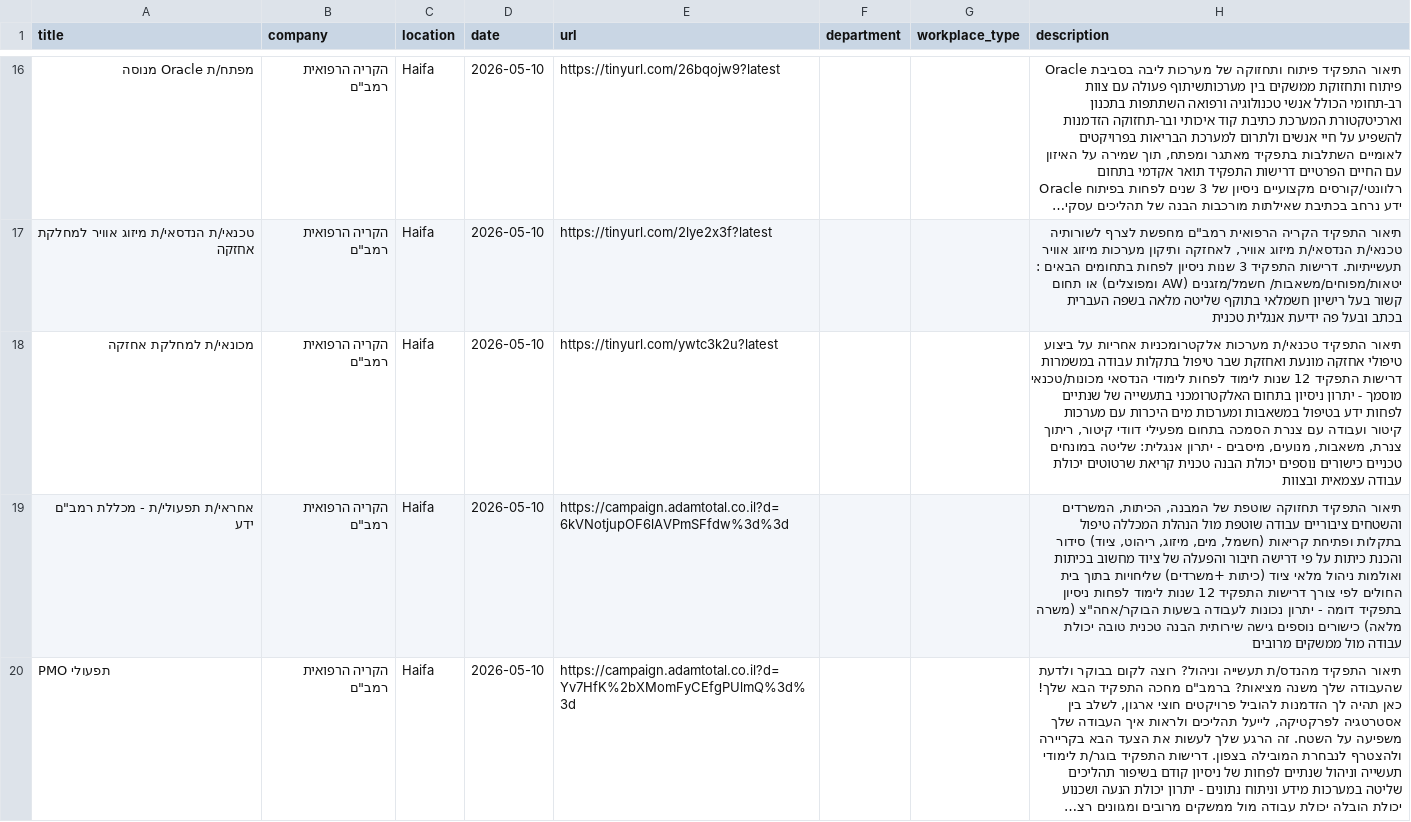
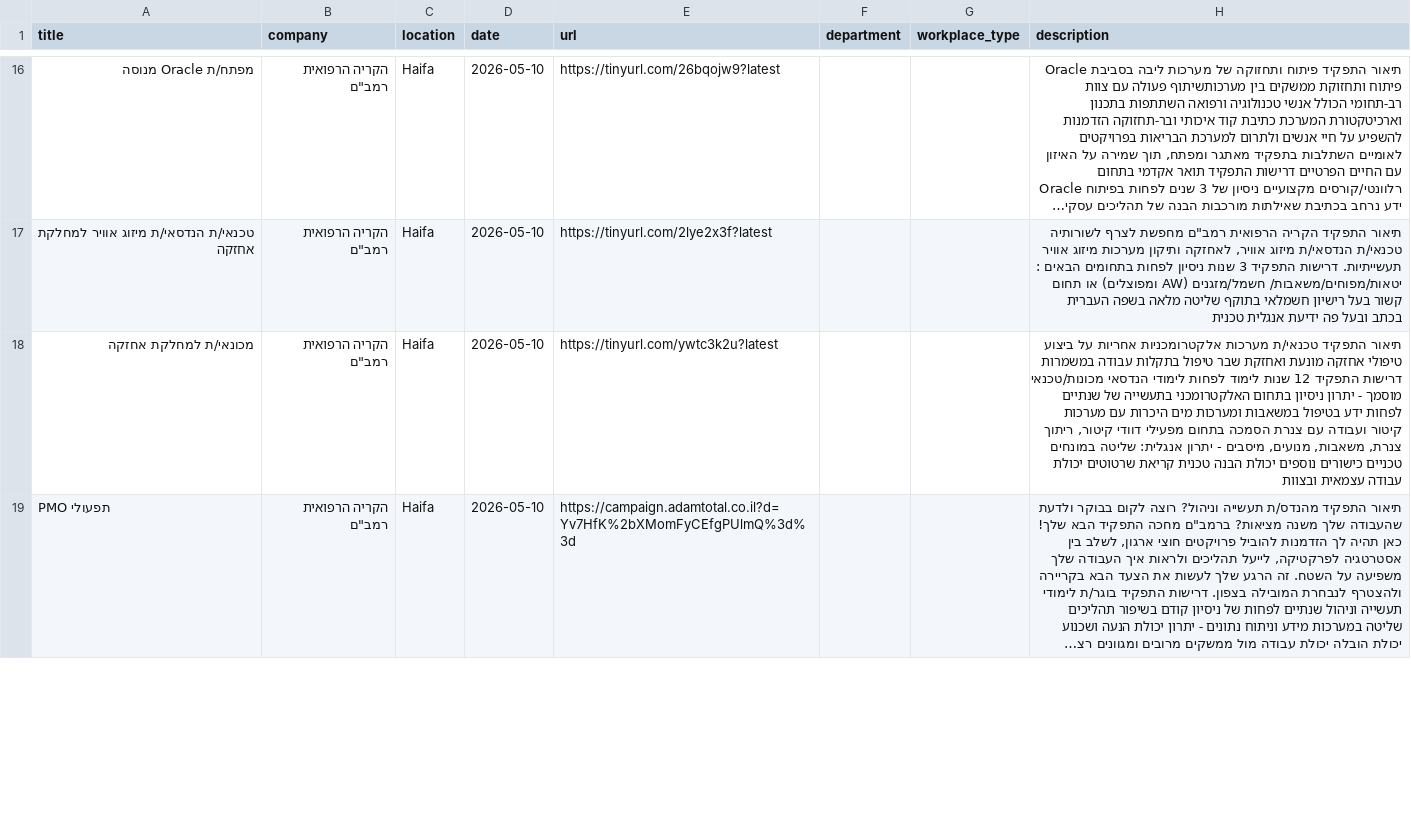
Before and after one commit to Genys30/jobfinder1, a CSV file: rambam_jobs_2026-05-10.csv, drawn as a sheet; only a part is shown, gaps mark what is left out; long unchanged cells end in …; the diff covers the shown part only; the diff names each change by its address in the sheet, - before the commit and + after, or states it on an @@ line.

```diff
--- a/rambam_jobs_2026-05-10.csv
+++ b/rambam_jobs_2026-05-10.csv
-row 19: אחראי/ת תפעולי/ת - מכללת רמב"ם ידע | הקריה הרפואית רמב"ם | Haifa | 2026-05-10 | https://campaign.adamtotal.co.il?d=6kVNotjupOF6lAVPmSFfdw%3d%3d |  |  | תיאור התפקיד תחזוקה שוטפת של המבנה, הכיתות, המשרדים והשטחים ציבוריים עבודה שוטפת מול הנהלת המכללה טיפול בתקלות ופתיחת קריאות (חשמל, מים, מיזוג, ריהוט, ציוד) סידור והכנת כיתות על פי דרישה חיבור והפעלה של ציוד מחשוב בכיתות ואולמות ניהול מלאי ציוד (כיתות +משרדים) שליחויות בתוך בית החולים לפי צורך דרישות התפקיד 12 שנות לימוד לפחות ניסיון בתפקיד דומה - יתרון נכונות לעבודה בשעות הבוקר/אחה"צ (משרה מלאה) כישורים נוספים גישה שירותית הבנה טכנית טובה יכולת עבודה מול ממשקים מרובים
```
Also changed, not shown: 2 edited cells elsewhere in this file, bar_jobs_2026-05-10.csv, comeet_jobs_2026-05-10.csv, 12 other files.
